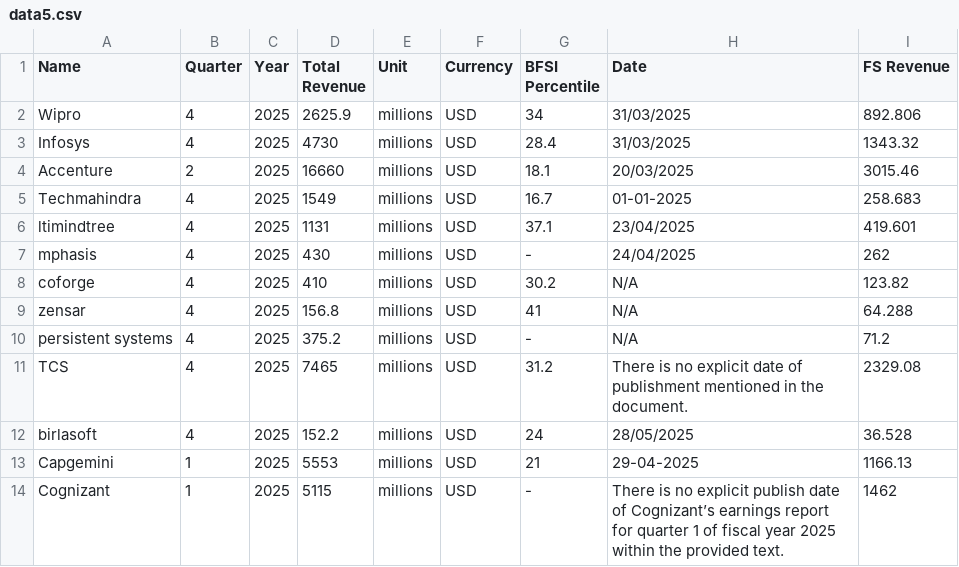
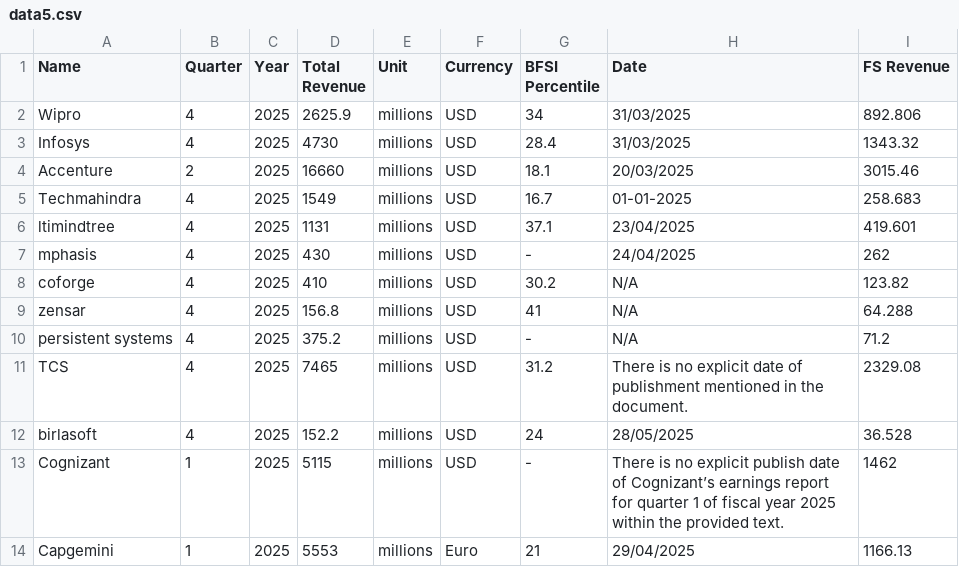
Before and after one commit to AbhinavPandey-afk/Scrap, a CSV file: output/data5.csv, drawn as a sheet.

```diff
--- a/output/data5.csv
+++ b/output/data5.csv
@@ -22,4 +22,5 @@ birlasoft,4,2025,152.2,millions,USD,24,"28/05/2025
 ",36.528
-Capgemini,1,2025,5553,millions,USD,21,29-04-2025,1166.13
 Cognizant,1,2025,5115,millions,USD,-,"There is no explicit publish date of Cognizant’s earnings report for quarter 1 of fiscal year 2025 within the provided text.
 ",1462
+Capgemini,1,2025,5553,millions,Euro,21,"29/04/2025
+",1166.13
```
Also changed, not shown: 1 other file.
